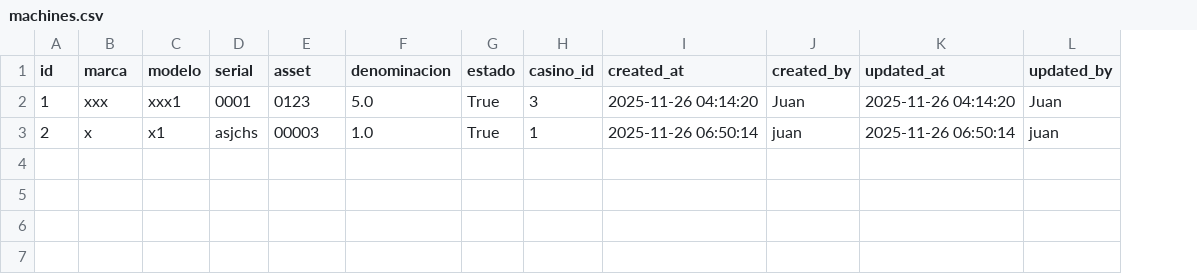
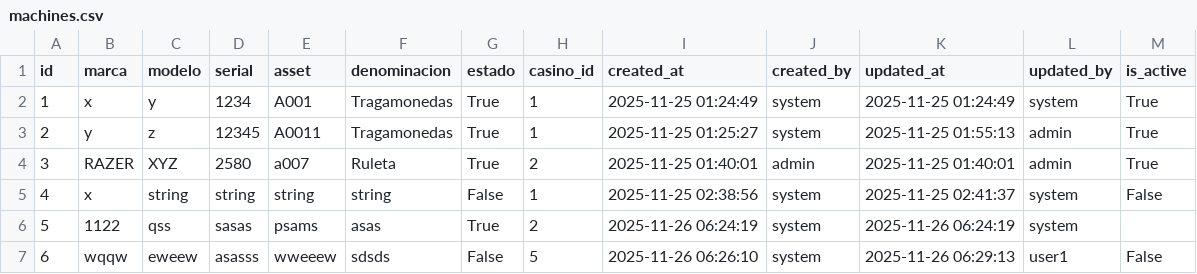
Before and after one commit to Anfevasadev/proyecto-casino, a CSV file: data/machines.csv, drawn as a sheet; the diff names each change by its address in the sheet, - before the commit and + after, or states it on an @@ line.

Commit message:
Agregar módulo de contadores: implementación de la página de contadores y enlaces en las páginas de máquinas y casinos.

```diff
--- a/data/machines.csv
+++ b/data/machines.csv
+column M (is_active), rows 2-3: True | True
-B2 (marca): xxx
+B2 (marca): x
-C2 (modelo): xxx1
+C2 (modelo): y
-D2 (serial): 0001
+D2 (serial): 1234
-E2 (asset): 0123
+E2 (asset): A001
-F2 (denominacion): 5.0
+F2 (denominacion): Tragamonedas
-H2 (casino_id): 3
+H2 (casino_id): 1
-I2 (created_at): 2025-11-26 04:14:20
+I2 (created_at): 2025-11-25 01:24:49
-J2 (created_by): Juan
+J2 (created_by): system
-K2 (updated_at): 2025-11-26 04:14:20
+K2 (updated_at): 2025-11-25 01:24:49
-L2 (updated_by): Juan
+L2 (updated_by): system
-B3 (marca): x
+B3 (marca): y
-C3 (modelo): x1
+C3 (modelo): z
-D3 (serial): asjchs
+D3 (serial): 12345
-E3 (asset): 00003
+E3 (asset): A0011
-F3 (denominacion): 1.0
+F3 (denominacion): Tragamonedas
-I3 (created_at): 2025-11-26 06:50:14
+I3 (created_at): 2025-11-25 01:25:27
-J3 (created_by): juan
+J3 (created_by): system
-K3 (updated_at): 2025-11-26 06:50:14
+K3 (updated_at): 2025-11-25 01:55:13
-L3 (updated_by): juan
+L3 (updated_by): admin
+row 4: 3 | RAZER | XYZ | 2580 | a007 | Ruleta | True | 2 | 2025-11-25 01:40:01 | admin | 2025-11-25 01:40:01 | admin | True
+row 5: 4 | x | string | string | string | string | False | 1 | 2025-11-25 02:38:56 | system | 2025-11-25 02:41:37 | system | False
+row 6: 5 | 1122 | qss | sasas | psams | asas | True | 2 | 2025-11-26 06:24:19 | system | 2025-11-26 06:24:19 | system
+row 7: 6 | wqqw | eweew | asasss | wweeew | sdsds | False | 5 | 2025-11-26 06:26:10 | system | 2025-11-26 06:29:13 | user1 | False
```
Also changed, not shown: data/logs.csv, data/places.csv, 5 other files.
